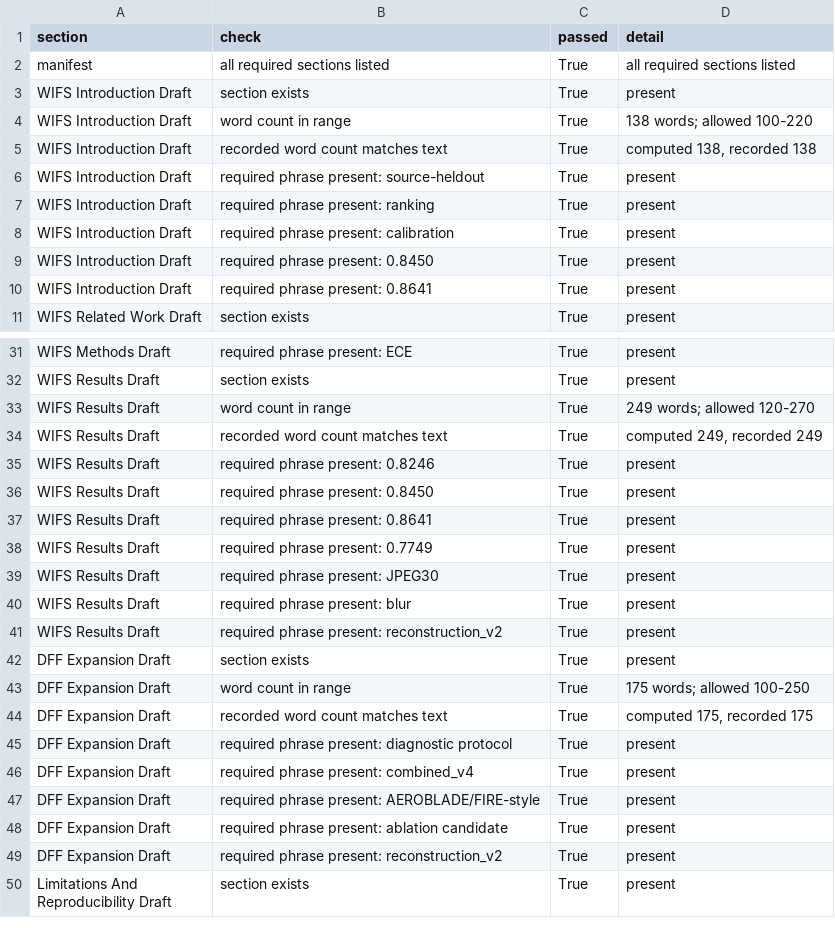
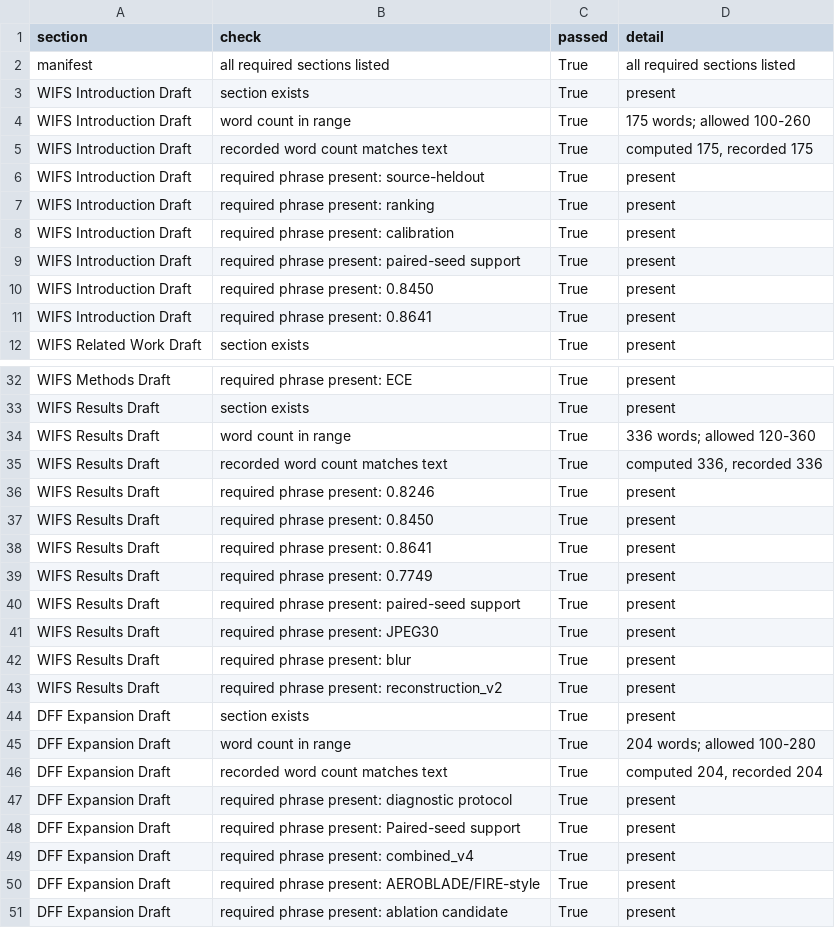
Before and after one commit to DrStrangel0ve/ai-image-forensics-comparison, a CSV file: reports/assets/paper_section_drafts_lint.csv, drawn as a sheet; only a part is shown, gaps mark what is left out; the shorter side is filled out with more unchanged rows.

Commit message:
Add paired-seed support to manuscript drafts

```diff
--- a/reports/assets/paper_section_drafts_lint.csv
+++ b/reports/assets/paper_section_drafts_lint.csv
@@ -3,4 +3,4 @@ manifest,all required sections listed,True,all required sections listed
 WIFS Introduction Draft,section exists,True,present
-WIFS Introduction Draft,word count in range,True,138 words; allowed 100-220
-WIFS Introduction Draft,recorded word count matches text,True,"computed 138, recorded 138"
+WIFS Introduction Draft,word count in range,True,175 words; allowed 100-260
+WIFS Introduction Draft,recorded word count matches text,True,"computed 175, recorded 175"
 WIFS Introduction Draft,required phrase present: source-heldout,True,present
@@ -8,2 +8,3 @@ WIFS Introduction Draft,required phrase present: ranking,True,present
 WIFS Introduction Draft,required phrase present: calibration,True,present
+WIFS Introduction Draft,required phrase present: paired-seed support,True,present
 WIFS Introduction Draft,required phrase present: 0.8450,True,present
@@ -32,4 +33,4 @@ WIFS Methods Draft,required phrase present: ECE,True,present
 WIFS Results Draft,section exists,True,present
-WIFS Results Draft,word count in range,True,249 words; allowed 120-270
-WIFS Results Draft,recorded word count matches text,True,"computed 249, recorded 249"
+WIFS Results Draft,word count in range,True,336 words; allowed 120-360
+WIFS Results Draft,recorded word count matches text,True,"computed 336, recorded 336"
 WIFS Results Draft,required phrase present: 0.8246,True,present
@@ -38,2 +39,3 @@ WIFS Results Draft,required phrase present: 0.8641,True,present
 WIFS Results Draft,required phrase present: 0.7749,True,present
+WIFS Results Draft,required phrase present: paired-seed support,True,present
 WIFS Results Draft,required phrase present: JPEG30,True,present
@@ -42,5 +44,6 @@ WIFS Results Draft,required phrase present: reconstruction_v2,True,present
 DFF Expansion Draft,section exists,True,present
-DFF Expansion Draft,word count in range,True,175 words; allowed 100-250
-DFF Expansion Draft,recorded word count matches text,True,"computed 175, recorded 175"
+DFF Expansion Draft,word count in range,True,204 words; allowed 100-280
+DFF Expansion Draft,recorded word count matches text,True,"computed 204, recorded 204"
 DFF Expansion Draft,required phrase present: diagnostic protocol,True,present
+DFF Expansion Draft,required phrase present: Paired-seed support,True,present
 DFF Expansion Draft,required phrase present: combined_v4,True,present
```
Also changed, not shown: reports/assets/anonymous_review_bundle_manifest.csv, reports/assets/anonymous_review_bundle_zip_manifest.csv, 21 other files.
